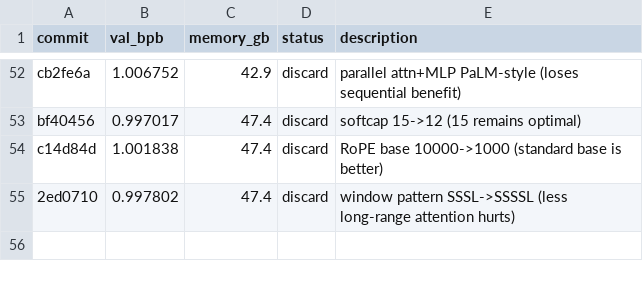
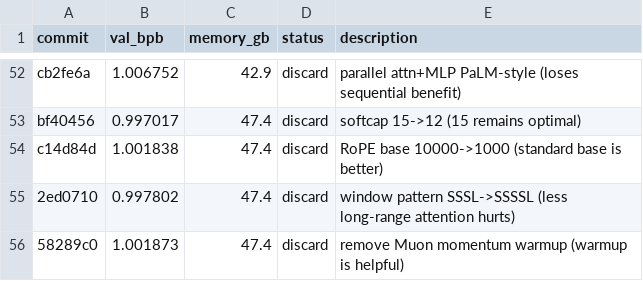
Before and after one commit to zixuzixu/autoresearch, a TSV file: results.tsv, drawn as a sheet; only a part is shown, gaps mark what is left out.

Commit message:
Log experiment 54 result: val_bpb=1.001873 (discard, momentum warmup is needed)

```diff
--- a/results.tsv
+++ b/results.tsv
@@ -55 +55,2 @@ c14d84d	1.001838	47.4	discard	RoPE base 10000->1000 (standard base is better)
 2ed0710	0.997802	47.4	discard	window pattern SSSL->SSSSL (less long-range attention hurts)
+58289c0	1.001873	47.4	discard	remove Muon momentum warmup (warmup is helpful)
```
